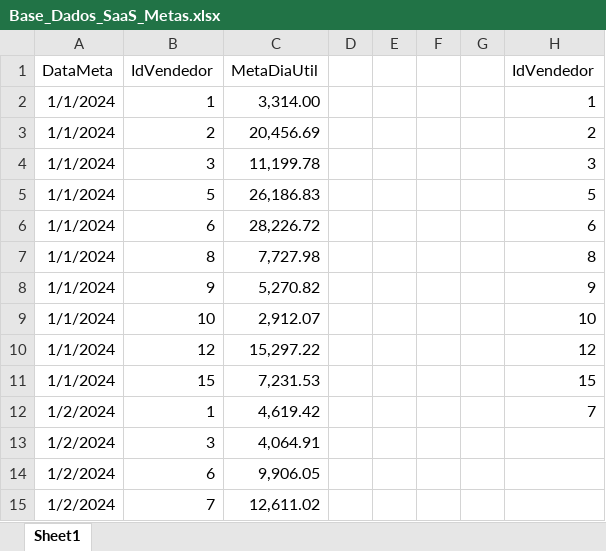
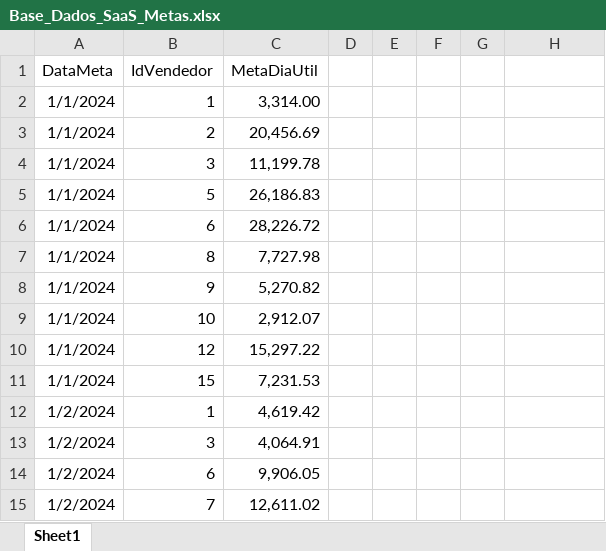
Before and after one commit to ramiromanoel/data_analyst_altoqi, an Excel workbook: dados/saas/Base_Dados_SaaS_Metas.xlsx, sheet Sheet1, drawn as a sheet; only a part is shown; values as stored, in another font and other column widths than the file's, no borders; the diff names each change by its address in the sheet, - before the commit and + after, or states it on an @@ line.

Commit message:
base de metas atualizada - versao final

```diff
--- a/dados/saas/Base_Dados_SaaS_Metas.xlsx (sheet Sheet1)
+++ b/dados/saas/Base_Dados_SaaS_Metas.xlsx (sheet Sheet1)
-H1: IdVendedor
+H1: (empty)
-H2: 1
+H2: (empty)
-H3: 2
+H3: (empty)
-H4: 3
+H4: (empty)
-H5: 5
+H5: (empty)
-H6: 6
+H6: (empty)
-H7: 8
+H7: (empty)
-H8: 9
+H8: (empty)
-H9: 10
+H9: (empty)
-H10: 12
+H10: (empty)
-H11: 15
+H11: (empty)
-H12: 7
+H12: (empty)
```
